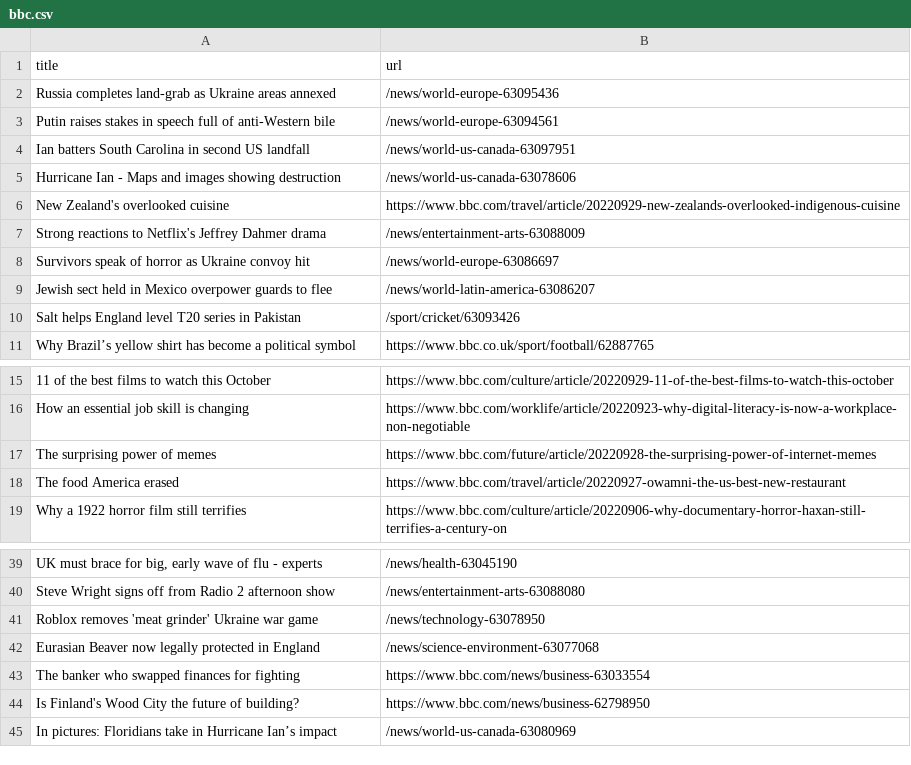
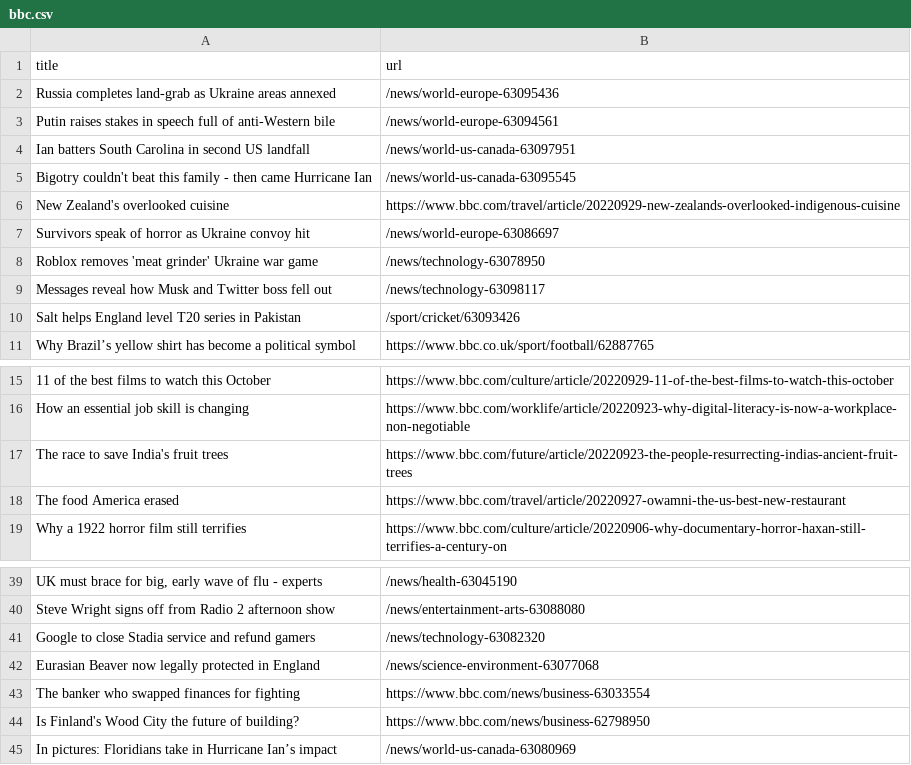
Before and after one commit to gabrielacarrasquillo/automatic-scraper-bbc, a CSV file: bbc.csv, drawn as a sheet; only a part is shown, gaps mark what is left out; removed rows and columns are numbered as before the commit, all else as after; the diff names each change by its address in the sheet, - before the commit and + after, or states it on an @@ line.

```diff
--- a/bbc.csv
+++ b/bbc.csv
-row 5: Hurricane Ian - Maps and images showing destruction | /news/world-us-canada-63078606
+row 5: Bigotry couldn't beat this family - then came Hurricane Ian | /news/world-us-canada-63095545
-row 7: Strong reactions to Netflix's Jeffrey Dahmer drama | /news/entertainment-arts-63088009
-row 9: Jewish sect held in Mexico overpower guards to flee | /news/world-latin-america-63086207
@@ row 41 moved to row 8: Roblox removes 'meat grinder' Ukraine wa… @@
+row 9: Messages reveal how Musk and Twitter boss fell out | /news/technology-63098117
-row 17: The surprising power of memes | https://www.bbc.com/future/article/20220928-the-surprising-power-of-internet-memes
+row 17: The race to save India's fruit trees | https://www.bbc.com/future/article/20220923-the-people-resurrecting-indias-ancient-fruit-trees
+row 41: Google to close Stadia service and refund gamers | /news/technology-63082320
```
